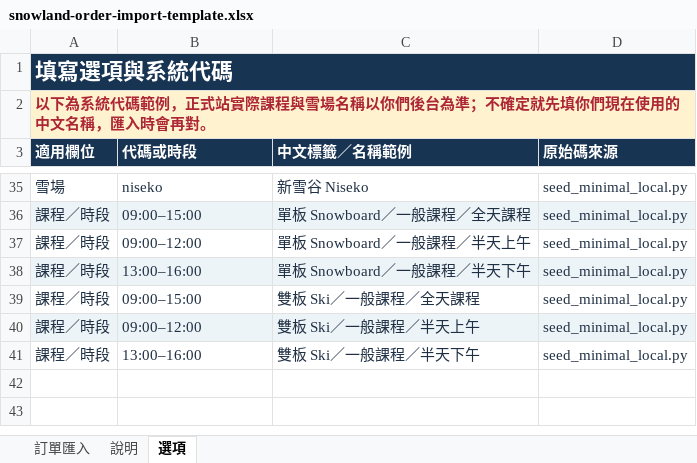
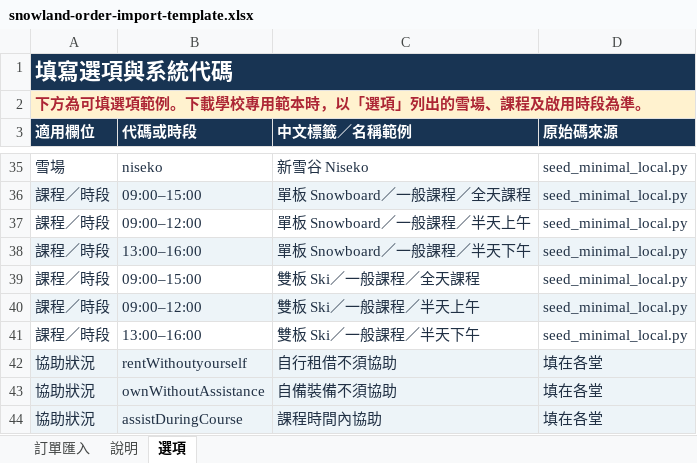
Before and after one commit to FlashFalconDev/SnowLand, an Excel workbook: snowland/booking/order_import/assets/snowland-order-import-template.xlsx, sheet 選項, drawn as a sheet; only a part is shown, gaps mark what is left out; values as stored, in another font and other column widths than the file's, no borders; the diff names each change by its address in the sheet, - before the commit and + after, or states it on an @@ line.

```diff
--- a/snowland/booking/order_import/assets/snowland-order-import-template.xlsx (sheet 選項)
+++ b/snowland/booking/order_import/assets/snowland-order-import-template.xlsx (sheet 選項)
-A2 (適用欄位): 以下為系統代碼範例，正式站實際課程與雪場名稱以你們後台為準；不確定就先填你們現在使用的中文名稱，匯入時會再對。
+A2 (適用欄位): 下方為可填選項範例。下載學校專用範本時，以「選項」列出的雪場、課程及啟用時段為準。
+row 42: 協助狀況 | rentWithoutyourself | 自行租借不須協助 | 填在各堂
+row 43: 協助狀況 | ownWithoutAssistance | 自備裝備不須協助 | 填在各堂
+row 44: 協助狀況 | assistDuringCourse | 課程時間內協助 | 填在各堂
```
Also changed, not shown: sheet 說明, sheet 訂單匯入, 11 other files.
